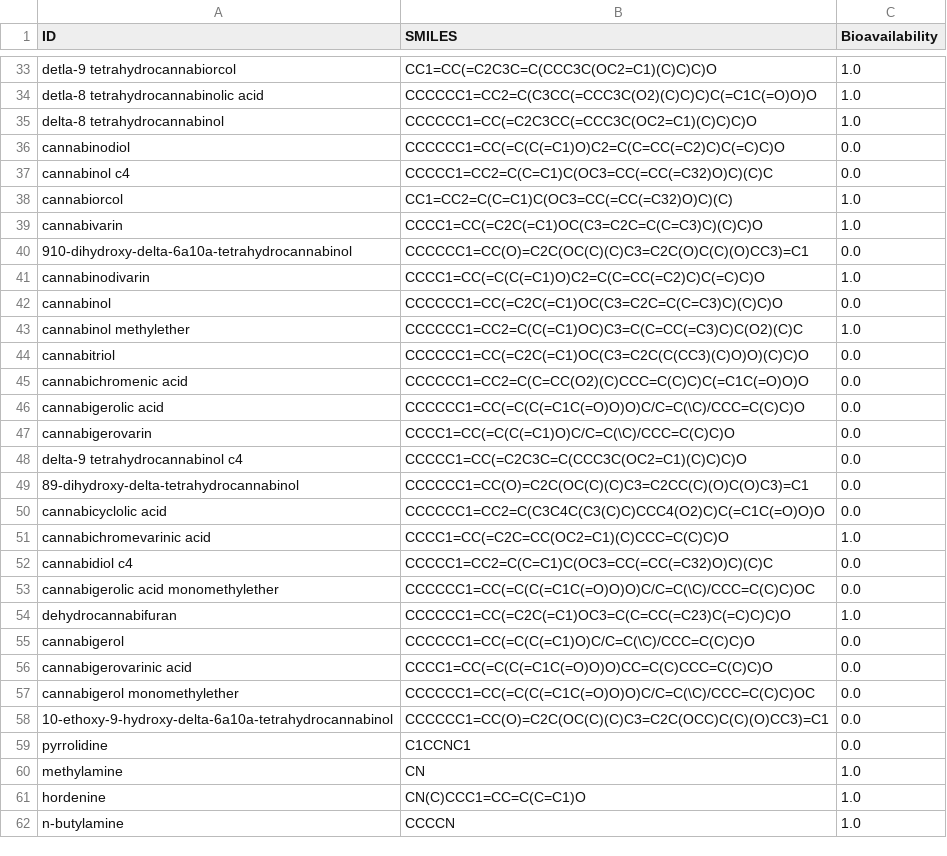
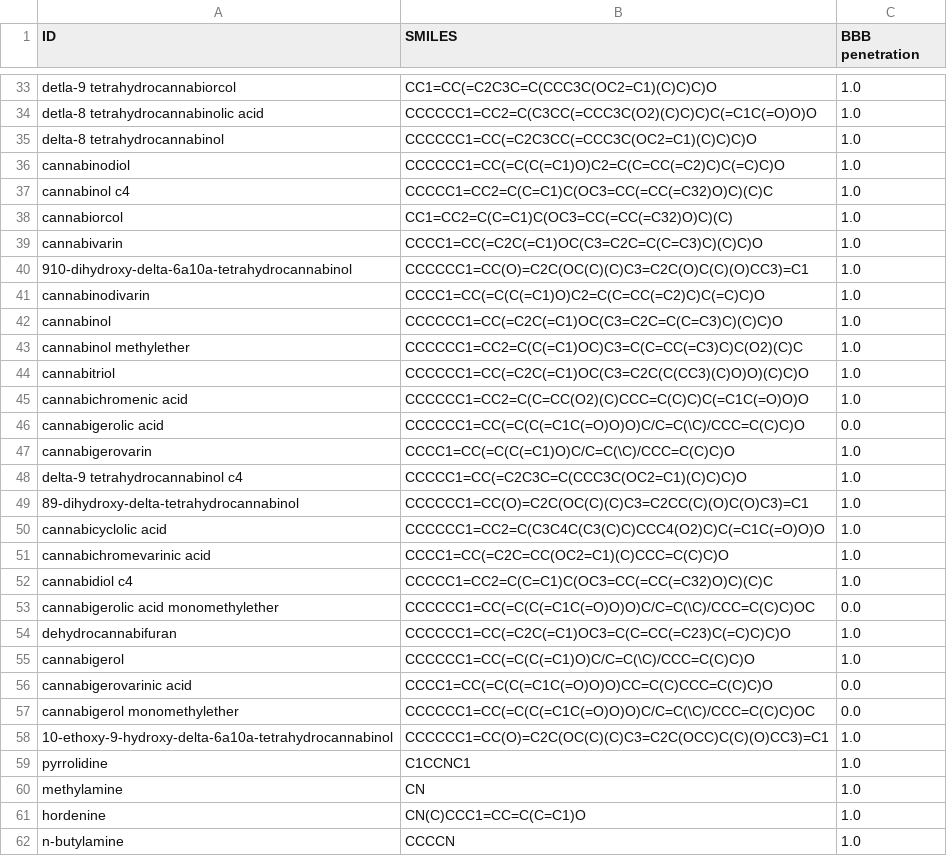
Before and after one commit to BioSystemsUM/deepmol_case_studies, a CSV file: scripts/predictions.csv, drawn as a sheet; only a part is shown, gaps mark what is left out; the diff covers the shown part only.

```diff
--- a/scripts/predictions.csv
+++ b/scripts/predictions.csv
@@ -1 +1 @@
-ID,SMILES,Bioavailability
+ID,SMILES,BBB penetration
@@ -35,26 +35,26 @@ detla-8 tetrahydrocannabinolic acid,CCCCCC1=CC2=C(C3CC(=CCC3C(O2)(C)C)C)C(=C1C(=
 delta-8 tetrahydrocannabinol,CCCCCC1=CC(=C2C3CC(=CCC3C(OC2=C1)(C)C)C)O,1.0
-cannabinodiol,CCCCCC1=CC(=C(C(=C1)O)C2=C(C=CC(=C2)C)C(=C)C)O,0.0
-cannabinol c4,CCCCC1=CC2=C(C=C1)C(OC3=CC(=CC(=C32)O)C)(C)C,0.0
+cannabinodiol,CCCCCC1=CC(=C(C(=C1)O)C2=C(C=CC(=C2)C)C(=C)C)O,1.0
+cannabinol c4,CCCCC1=CC2=C(C=C1)C(OC3=CC(=CC(=C32)O)C)(C)C,1.0
 cannabiorcol,CC1=CC2=C(C=C1)C(OC3=CC(=CC(=C32)O)C)(C),1.0
 cannabivarin,CCCC1=CC(=C2C(=C1)OC(C3=C2C=C(C=C3)C)(C)C)O,1.0
-910-dihydroxy-delta-6a10a-tetrahydrocannabinol,CCCCCC1=CC(O)=C2C(OC(C)(C)C3=C2C(O)C(C)(O)CC3)=C1,0.0
+910-dihydroxy-delta-6a10a-tetrahydrocannabinol,CCCCCC1=CC(O)=C2C(OC(C)(C)C3=C2C(O)C(C)(O)CC3)=C1,1.0
 cannabinodivarin,CCCC1=CC(=C(C(=C1)O)C2=C(C=CC(=C2)C)C(=C)C)O,1.0
-cannabinol,CCCCCC1=CC(=C2C(=C1)OC(C3=C2C=C(C=C3)C)(C)C)O,0.0
+cannabinol,CCCCCC1=CC(=C2C(=C1)OC(C3=C2C=C(C=C3)C)(C)C)O,1.0
 cannabinol methylether,CCCCCC1=CC2=C(C(=C1)OC)C3=C(C=CC(=C3)C)C(O2)(C)C,1.0
-cannabitriol,CCCCCC1=CC(=C2C(=C1)OC(C3=C2C(C(CC3)(C)O)O)(C)C)O,0.0
-cannabichromenic acid,CCCCCC1=CC2=C(C=CC(O2)(C)CCC=C(C)C)C(=C1C(=O)O)O,0.0
+cannabitriol,CCCCCC1=CC(=C2C(=C1)OC(C3=C2C(C(CC3)(C)O)O)(C)C)O,1.0
+cannabichromenic acid,CCCCCC1=CC2=C(C=CC(O2)(C)CCC=C(C)C)C(=C1C(=O)O)O,1.0
 cannabigerolic acid,CCCCCC1=CC(=C(C(=C1C(=O)O)O)C/C=C(\C)/CCC=C(C)C)O,0.0
-cannabigerovarin,CCCC1=CC(=C(C(=C1)O)C/C=C(\C)/CCC=C(C)C)O,0.0
-delta-9 tetrahydrocannabinol c4,CCCCC1=CC(=C2C3C=C(CCC3C(OC2=C1)(C)C)C)O,0.0
-89-dihydroxy-delta-tetrahydrocannabinol,CCCCCC1=CC(O)=C2C(OC(C)(C)C3=C2CC(C)(O)C(O)C3)=C1,0.0
-cannabicyclolic acid,CCCCCC1=CC2=C(C3C4C(C3(C)C)CCC4(O2)C)C(=C1C(=O)O)O,0.0
+cannabigerovarin,CCCC1=CC(=C(C(=C1)O)C/C=C(\C)/CCC=C(C)C)O,1.0
+delta-9 tetrahydrocannabinol c4,CCCCC1=CC(=C2C3C=C(CCC3C(OC2=C1)(C)C)C)O,1.0
+89-dihydroxy-delta-tetrahydrocannabinol,CCCCCC1=CC(O)=C2C(OC(C)(C)C3=C2CC(C)(O)C(O)C3)=C1,1.0
+cannabicyclolic acid,CCCCCC1=CC2=C(C3C4C(C3(C)C)CCC4(O2)C)C(=C1C(=O)O)O,1.0
 cannabichromevarinic acid,CCCC1=CC(=C2C=CC(OC2=C1)(C)CCC=C(C)C)O,1.0
-cannabidiol c4,CCCCC1=CC2=C(C=C1)C(OC3=CC(=CC(=C32)O)C)(C)C,0.0
+cannabidiol c4,CCCCC1=CC2=C(C=C1)C(OC3=CC(=CC(=C32)O)C)(C)C,1.0
 cannabigerolic acid monomethylether,CCCCCC1=CC(=C(C(=C1C(=O)O)O)C/C=C(\C)/CCC=C(C)C)OC,0.0
 dehydrocannabifuran,CCCCCC1=CC(=C2C(=C1)OC3=C(C=CC(=C23)C(=C)C)C)O,1.0
-cannabigerol,CCCCCC1=CC(=C(C(=C1)O)C/C=C(\C)/CCC=C(C)C)O,0.0
+cannabigerol,CCCCCC1=CC(=C(C(=C1)O)C/C=C(\C)/CCC=C(C)C)O,1.0
 cannabigerovarinic acid,CCCC1=CC(=C(C(=C1C(=O)O)O)CC=C(C)CCC=C(C)C)O,0.0
 cannabigerol monomethylether,CCCCCC1=CC(=C(C(=C1C(=O)O)O)C/C=C(\C)/CCC=C(C)C)OC,0.0
-10-ethoxy-9-hydroxy-delta-6a10a-tetrahydrocannabinol,CCCCCC1=CC(O)=C2C(OC(C)(C)C3=C2C(OCC)C(C)(O)CC3)=C1,0.0
-pyrrolidine,C1CCNC1,0.0
+10-ethoxy-9-hydroxy-delta-6a10a-tetrahydrocannabinol,CCCCCC1=CC(O)=C2C(OC(C)(C)C3=C2C(OCC)C(C)(O)CC3)=C1,1.0
+pyrrolidine,C1CCNC1,1.0
 methylamine,CN,1.0
```
Also changed, not shown: 17 edited cells elsewhere in this file, 1 other file.
